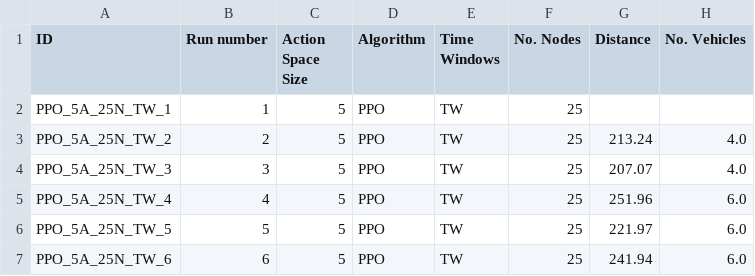
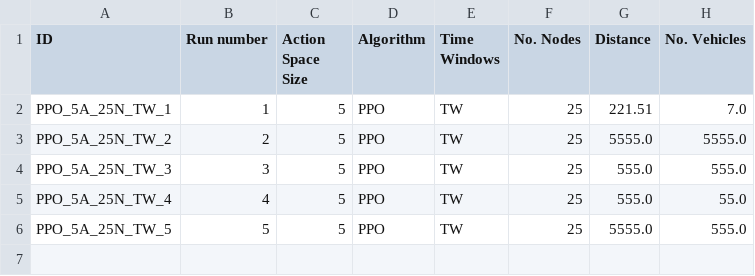
Before and after one commit to Jondiii/rl_routing, a CSV file: experimentationResultsOnly5.csv, drawn as a sheet.

```diff
--- a/experimentationResultsOnly5.csv
+++ b/experimentationResultsOnly5.csv
@@ -1,7 +1,6 @@
 ID,Run number,Action Space Size,Algorithm,Time Windows,No. Nodes,Distance,No. Vehicles
-PPO_5A_25N_TW_1,1,5,PPO,TW,25,,
-PPO_5A_25N_TW_2,2,5,PPO,TW,25,213.24,4.0
-PPO_5A_25N_TW_3,3,5,PPO,TW,25,207.07,4.0
-PPO_5A_25N_TW_4,4,5,PPO,TW,25,251.96,6.0
-PPO_5A_25N_TW_5,5,5,PPO,TW,25,221.97,6.0
-PPO_5A_25N_TW_6,6,5,PPO,TW,25,241.94,6.0
+PPO_5A_25N_TW_1,1,5,PPO,TW,25,221.51,7.0
+PPO_5A_25N_TW_2,2,5,PPO,TW,25,5555.0,5555.0
+PPO_5A_25N_TW_3,3,5,PPO,TW,25,555.0,555.0
+PPO_5A_25N_TW_4,4,5,PPO,TW,25,555.0,55.0
+PPO_5A_25N_TW_5,5,5,PPO,TW,25,5555.0,555.0
```
Also changed, not shown: experimentationResults.csv, 35 other files.
